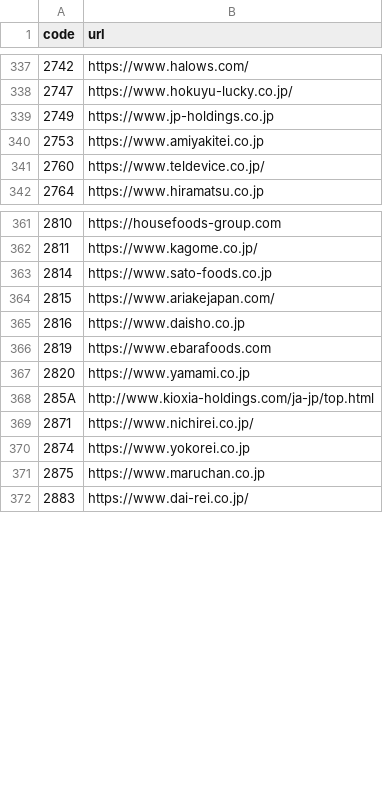
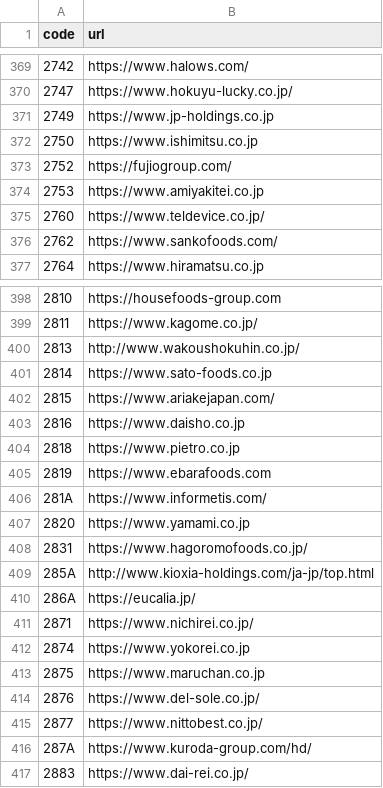
Before and after one commit to vix96343-source/kessan-hantei, a CSV file: data/company_urls.csv, drawn as a sheet; only a part is shown, gaps mark what is left out; the diff covers the shown part only.

```diff
--- a/data/company_urls.csv
+++ b/data/company_urls.csv
@@ -339,4 +371,7 @@ code,url
 2749,https://www.jp-holdings.co.jp
+2750,https://www.ishimitsu.co.jp
+2752,https://fujiogroup.com/
 2753,https://www.amiyakitei.co.jp
 2760,https://www.teldevice.co.jp/
+2762,https://www.sankofoods.com/
 2764,https://www.hiramatsu.co.jp
@@ -362,2 +399,3 @@ code,url
 2811,https://www.kagome.co.jp/
+2813,http://www.wakoushokuhin.co.jp/
 2814,https://www.sato-foods.co.jp
@@ -365,5 +403,9 @@ code,url
 2816,https://www.daisho.co.jp
+2818,https://www.pietro.co.jp
 2819,https://www.ebarafoods.com
+281A,https://www.informetis.com/
 2820,https://www.yamami.co.jp
+2831,https://www.hagoromofoods.co.jp/
 285A,http://www.kioxia-holdings.com/ja-jp/top.html
+286A,https://eucalia.jp/
 2871,https://www.nichirei.co.jp/
@@ -371,2 +413,5 @@ code,url
 2875,https://www.maruchan.co.jp
+2876,https://www.del-sole.co.jp/
+2877,https://www.nittobest.co.jp/
+287A,https://www.kuroda-group.com/hd/
 2883,https://www.dai-rei.co.jp/
```
Also changed, not shown: 35 added rows elsewhere in this file, data/ir_times.csv, 3 other files.
